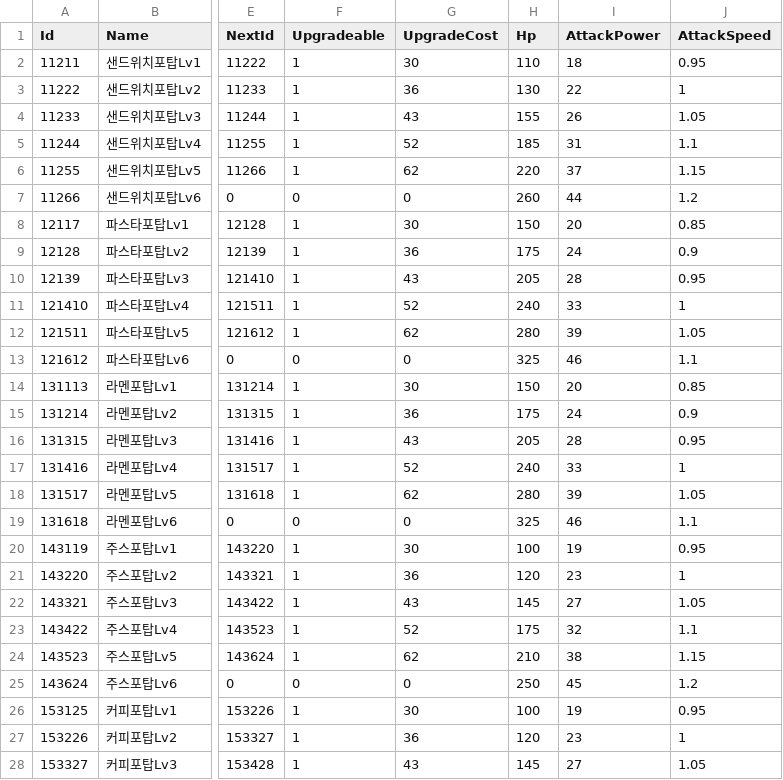
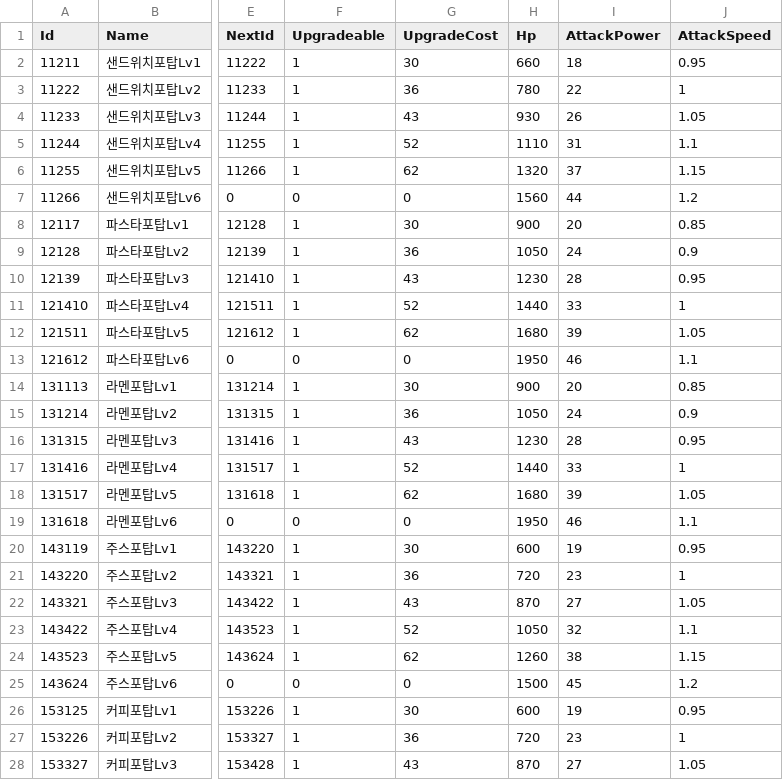
Before and after one commit to leejaeyoung1210/Food-Defense, a CSV file: Assets/Resources/DataTables/TowerTable.csv, drawn as a sheet; only a part is shown, gaps mark what is left out; the diff covers the shown part only; the diff names each change by its address in the sheet, - before the commit and + after, or states it on an @@ line.

```diff
--- a/Assets/Resources/DataTables/TowerTable.csv
+++ b/Assets/Resources/DataTables/TowerTable.csv
-H2 (Hp): 110
+H2 (Hp): 660
-H3 (Hp): 130
+H3 (Hp): 780
-H4 (Hp): 155
+H4 (Hp): 930
-H5 (Hp): 185
+H5 (Hp): 1110
-H6 (Hp): 220
+H6 (Hp): 1320
-H7 (Hp): 260
+H7 (Hp): 1560
-H8 (Hp): 150
+H8 (Hp): 900
-H9 (Hp): 175
+H9 (Hp): 1050
-H10 (Hp): 205
+H10 (Hp): 1230
-H11 (Hp): 240
+H11 (Hp): 1440
-H12 (Hp): 280
+H12 (Hp): 1680
-H13 (Hp): 325
+H13 (Hp): 1950
-H14 (Hp): 150
+H14 (Hp): 900
-H15 (Hp): 175
+H15 (Hp): 1050
-H16 (Hp): 205
+H16 (Hp): 1230
-H17 (Hp): 240
+H17 (Hp): 1440
-H18 (Hp): 280
+H18 (Hp): 1680
-H19 (Hp): 325
+H19 (Hp): 1950
-H20 (Hp): 100
+H20 (Hp): 600
-H21 (Hp): 120
+H21 (Hp): 720
-H22 (Hp): 145
+H22 (Hp): 870
-H23 (Hp): 175
+H23 (Hp): 1050
-H24 (Hp): 210
+H24 (Hp): 1260
-H25 (Hp): 250
+H25 (Hp): 1500
-H26 (Hp): 100
+H26 (Hp): 600
-H27 (Hp): 120
+H27 (Hp): 720
-H28 (Hp): 145
+H28 (Hp): 870
```
Also changed, not shown: 27 edited cells elsewhere in this file, Assets/Resources/DataTables/WaveTable.csv, 9 other files.
